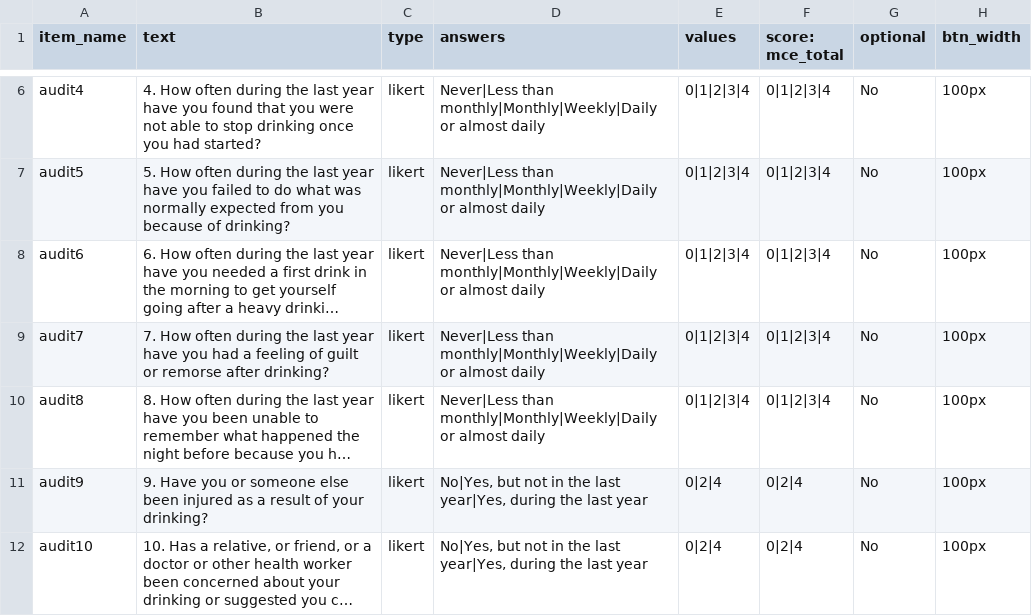
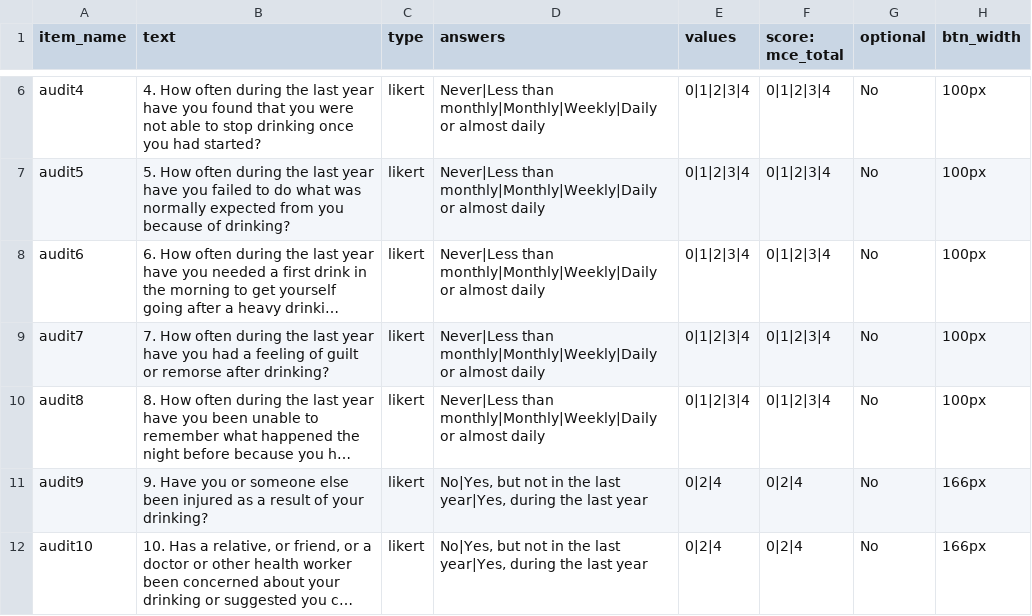
Before and after one commit to jmcrscollab/msc-project, a CSV file: web/User/Surveys/audit.csv, drawn as a sheet; only a part is shown, gaps mark what is left out; long unchanged cells end in …; the diff names each change by its address in the sheet, - before the commit and + after, or states it on an @@ line.

```diff
--- a/web/User/Surveys/audit.csv
+++ b/web/User/Surveys/audit.csv
-H11:H12 (btn_width): 100px
+H11:H12 (btn_width): 166px
```
Also changed, not shown: web/User/Surveys/barratt-impulsiveness.csv, web/User/Surveys/modified_childhood_experiences.csv, 2 other files.
